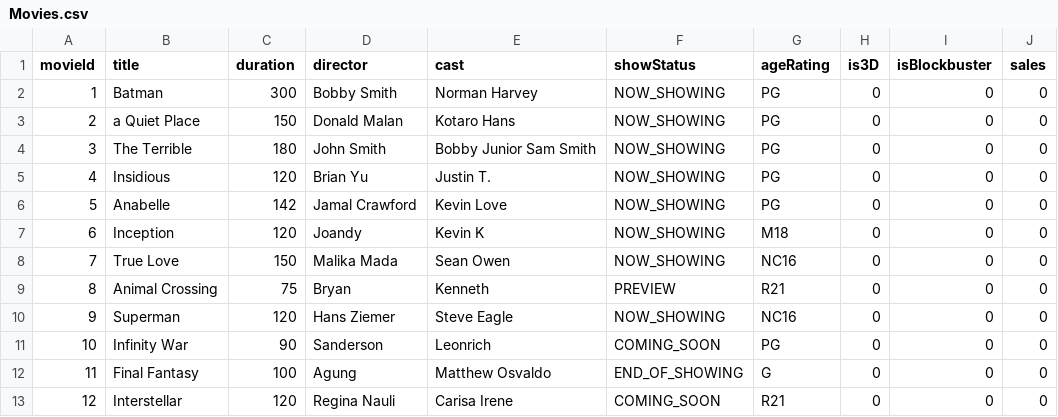
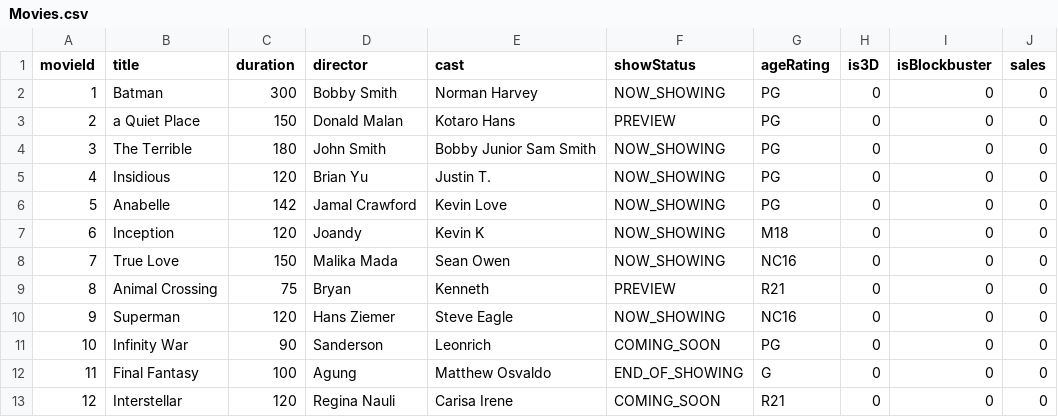
Before and after one commit to michac789/SC2002-MOBLIMA, a CSV file: src/database/Movie/Movies.csv, drawn as a sheet.

```diff
--- a/src/database/Movie/Movies.csv
+++ b/src/database/Movie/Movies.csv
@@ -2,3 +2,3 @@ movieId,title,duration,director,cast,showStatus,ageRating,is3D,isBlockbuster,sal
 1,Batman,300,Bobby Smith,Norman Harvey,NOW_SHOWING,PG,0,0,0
-2,a Quiet Place,150,Donald Malan,Kotaro Hans,NOW_SHOWING,PG,0,0,0
+2,a Quiet Place,150,Donald Malan,Kotaro Hans,PREVIEW,PG,0,0,0
 3,The Terrible,180,John Smith,Bobby Junior Sam Smith,NOW_SHOWING,PG,0,0,0
```
Also changed, not shown: 4 other files.
